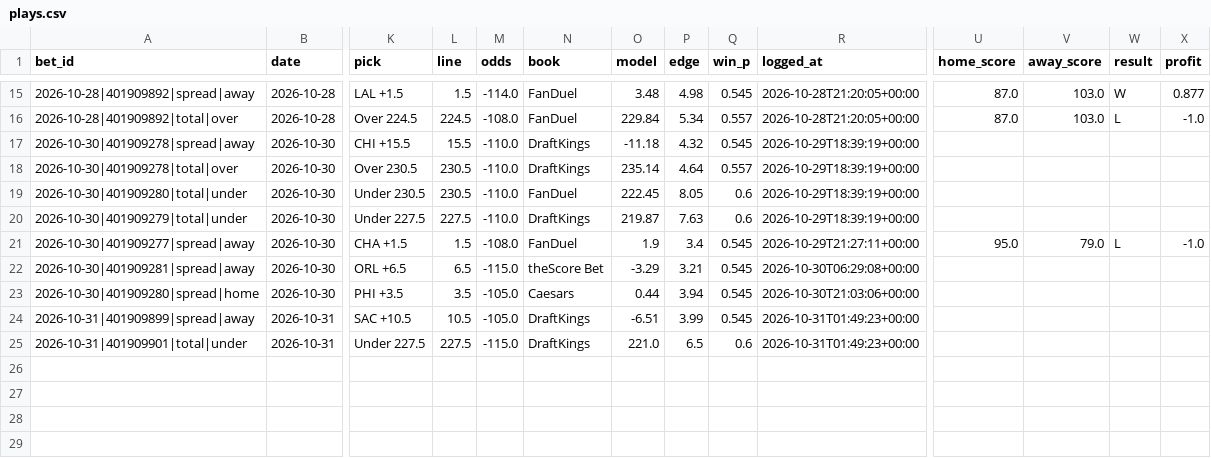
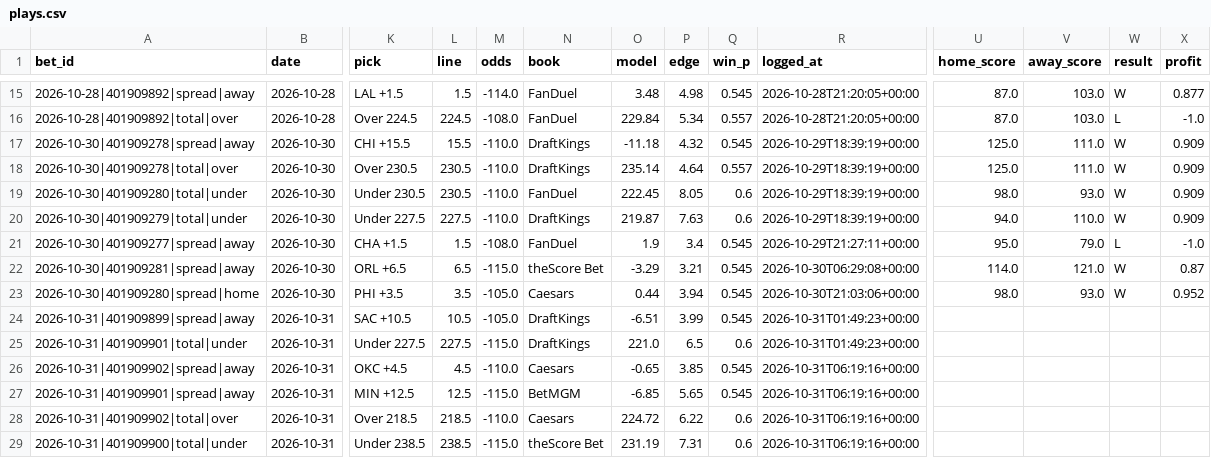
Before and after one commit to barrca12-rgb/NBA, a CSV file: bets/plays.csv, drawn as a sheet; only a part is shown, gaps mark what is left out; rows hold the shown columns only; the diff names each change by its address in the sheet, - before the commit and + after, or states it on an @@ line.

```diff
--- a/bets/plays.csv
+++ b/bets/plays.csv
-U17:U18 (home_score): (empty)
+U17:U18 (home_score): 125.0
-V17:V18 (away_score): (empty)
+V17:V18 (away_score): 111.0
-W17:W20 (result): (empty)
+W17:W20 (result): W
-X17:X20 (profit): (empty)
+X17:X20 (profit): 0.909
-U19 (home_score): (empty)
+U19 (home_score): 98.0
-V19 (away_score): (empty)
+V19 (away_score): 93.0
-U20 (home_score): (empty)
+U20 (home_score): 94.0
-V20 (away_score): (empty)
+V20 (away_score): 110.0
-U22 (home_score): (empty)
+U22 (home_score): 114.0
-V22 (away_score): (empty)
+V22 (away_score): 121.0
-W22:W23 (result): (empty)
+W22:W23 (result): W
-X22 (profit): (empty)
+X22 (profit): 0.87
-U23 (home_score): (empty)
+U23 (home_score): 98.0
-V23 (away_score): (empty)
+V23 (away_score): 93.0
-X23 (profit): (empty)
+X23 (profit): 0.952
+row 26: 2026-10-31|401909902|spread|away | 2026-10-31 | OKC +4.5 | 4.5 | -110.0 | Caesars | -0.65 | 3.85 | 0.545 | 2026-10-31T06:19:16+00:00
+row 27: 2026-10-31|401909901|spread|away | 2026-10-31 | MIN +12.5 | 12.5 | -115.0 | BetMGM | -6.85 | 5.65 | 0.545 | 2026-10-31T06:19:16+00:00
+row 28: 2026-10-31|401909902|total|over | 2026-10-31 | Over 218.5 | 218.5 | -110.0 | Caesars | 224.72 | 6.22 | 0.6 | 2026-10-31T06:19:16+00:00
+row 29: 2026-10-31|401909900|total|under | 2026-10-31 | Under 238.5 | 238.5 | -115.0 | theScore Bet | 231.19 | 7.31 | 0.6 | 2026-10-31T06:19:16+00:00
```
Also changed, not shown: injuries/latest.csv, injuries/log.csv, 5 other files.
